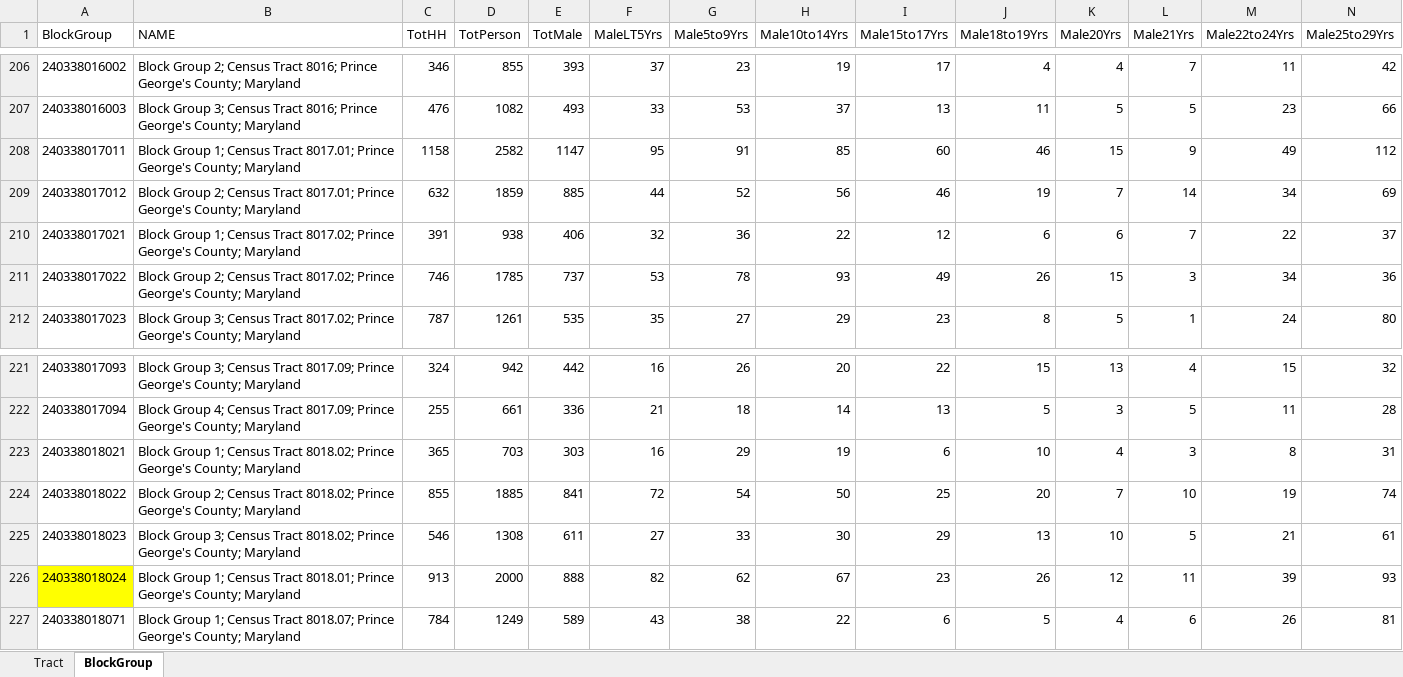
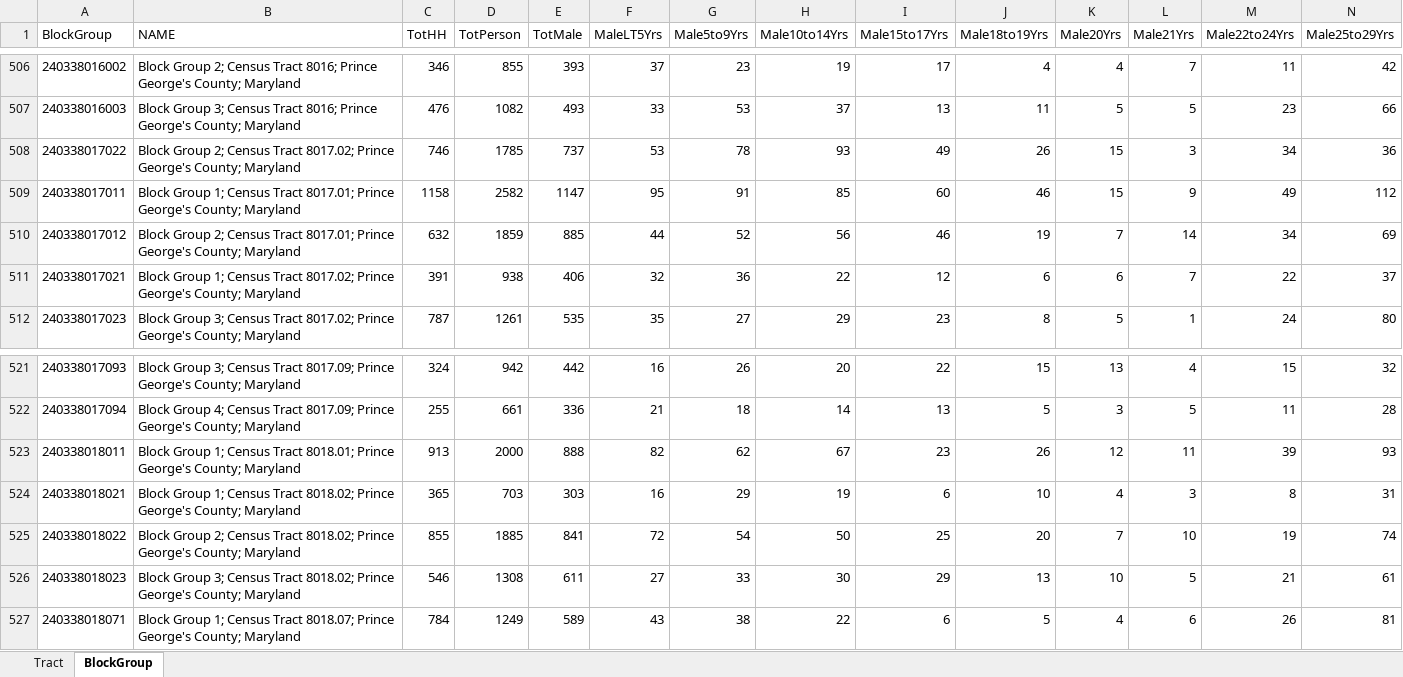
Before and after one commit to chiawentw/SurvMeth-745, an Excel workbook: PrinceGeorgeMD.xlsx, sheet BlockGroup, drawn as a sheet; only a part is shown, gaps mark what is left out; values as stored, in another font and other column widths than the file's, no borders; removed rows and columns are numbered as before the commit, all else as after; rows hold the shown columns only; the diff covers the shown part only; the diff names each change by its address in the sheet, - before the commit and + after, or states it on an @@ line.

```diff
--- a/PrinceGeorgeMD.xlsx (sheet BlockGroup)
+++ b/PrinceGeorgeMD.xlsx (sheet BlockGroup)
@@ row 211 moved to row 508: 240338017022 @@
+row 523: 240338018011 | Block Group 1; Census Tract 8018.01; Prince George's County; Maryland | 913 | 2000 | 888 | 82 | 62 | 67 | 23 | 26 | 12 | 11 | 39 | 93
-row 226: 240338018024 | Block Group 1; Census Tract 8018.01; Prince George's County; Maryland | 913 | 2000 | 888 | 82 | 62 | 67 | 23 | 26 | 12 | 11 | 39 | 93
```
Also changed, not shown: 9 added rows, 11 removed rows and 330 moved rows elsewhere in this sheet, sheet Tract, 2 other files.
